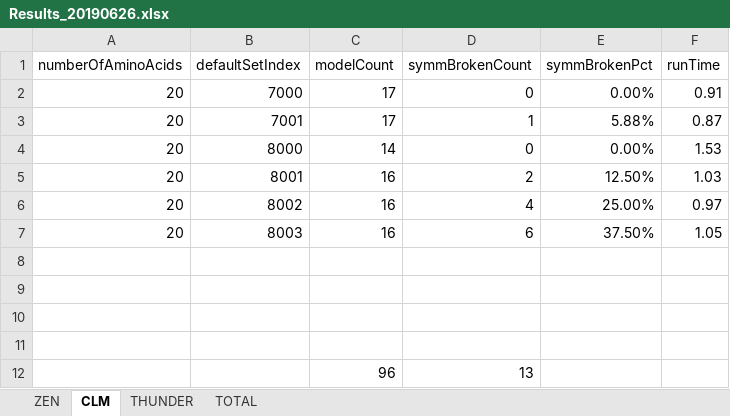
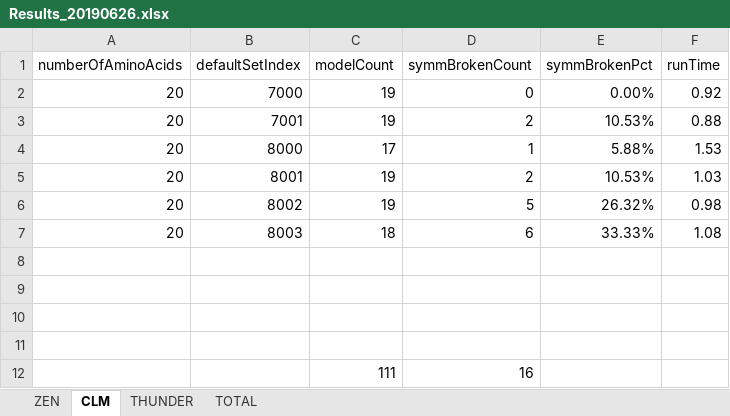
Before and after one commit to kkkmail/ClmFSharp, an Excel workbook: Math/Results_20190626.xlsx, sheet CLM, drawn as a sheet; values as stored, in another font and other column widths than the file's, no borders; removed rows and columns are numbered as before the commit, all else as after; the diff names each change by its address in the sheet, - before the commit and + after, or states it on an @@ line.

```diff
--- a/Math/Results_20190626.xlsx (sheet CLM)
+++ b/Math/Results_20190626.xlsx (sheet CLM)
-C2 (modelCount): 17
+C2 (modelCount): 19
-F2 (runTime): 0.91
+F2 (runTime): 0.92
+row 3: 20 | 7001 | 19 | 2 | 10.53% | 0.88
-B4 (defaultSetIndex): 7001
+B4 (defaultSetIndex): 8000
-F4 (runTime): 0.87
+F4 (runTime): 1.53
-row 4: 20 | 8000 | 14 | 0 | 0.00% | 1.53
-C5:C6 (modelCount): 16
+C5:C6 (modelCount): 19
-E5 (symmBrokenPct): 12.50%
+E5 (symmBrokenPct): 10.53%
-D6 (symmBrokenCount): 4
+D6 (symmBrokenCount): 5
-E6 (symmBrokenPct): 25.00%
+E6 (symmBrokenPct): 26.32%
-F6 (runTime): 0.97
+F6 (runTime): 0.98
-C7 (modelCount): 16
+C7 (modelCount): 18
-E7 (symmBrokenPct): 37.50%
+E7 (symmBrokenPct): 33.33%
-F7 (runTime): 1.05
+F7 (runTime): 1.08
-row 12:  |  | 96 | 13
+row 12:  |  | 111 | 16
```
Also changed, not shown: sheet TOTAL, sheet THUNDER, sheet ZEN, 3 other files.
